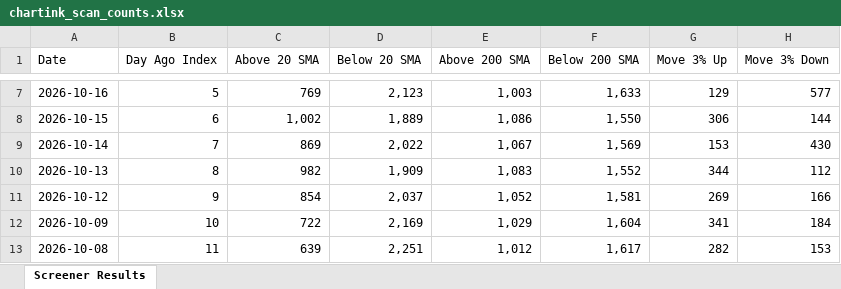
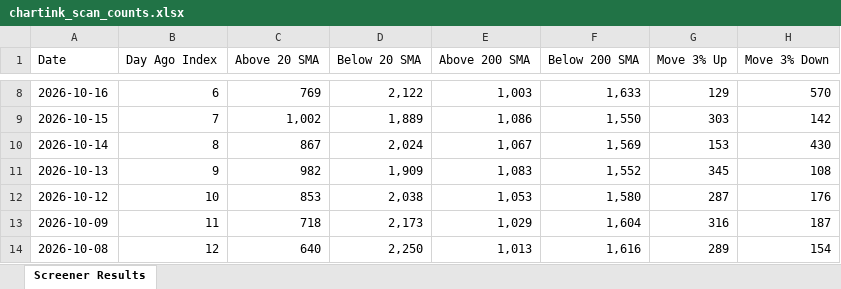
Before and after one commit to roopeshkp1987/MyTradingDashboard, an Excel workbook: data/chartink_scan_counts.xlsx, sheet Screener Results, drawn as a sheet; only a part is shown, gaps mark what is left out; values as stored, in another font and other column widths than the file's, no cell formats; addresses are those after the commit; the diff covers the shown part only; the diff names each change by its address in the sheet, - before the commit and + after, or states it on an @@ line.

```diff
--- a/data/chartink_scan_counts.xlsx (sheet Screener Results)
+++ b/data/chartink_scan_counts.xlsx (sheet Screener Results)
-B8 (Day Ago Index): 5
+B8 (Day Ago Index): 6
-D8 (Below 20 SMA): 2,123
+D8 (Below 20 SMA): 2,122
-H8 (Move 3% Down): 577
+H8 (Move 3% Down): 570
-B9 (Day Ago Index): 6
+B9 (Day Ago Index): 7
-G9 (Move 3% Up): 306
+G9 (Move 3% Up): 303
-H9 (Move 3% Down): 144
+H9 (Move 3% Down): 142
-B10 (Day Ago Index): 7
+B10 (Day Ago Index): 8
-C10 (Above 20 SMA): 869
+C10 (Above 20 SMA): 867
-D10 (Below 20 SMA): 2,022
+D10 (Below 20 SMA): 2,024
-B11 (Day Ago Index): 8
+B11 (Day Ago Index): 9
-G11 (Move 3% Up): 344
+G11 (Move 3% Up): 345
-H11 (Move 3% Down): 112
+H11 (Move 3% Down): 108
-B12 (Day Ago Index): 9
+B12 (Day Ago Index): 10
-C12 (Above 20 SMA): 854
+C12 (Above 20 SMA): 853
-D12 (Below 20 SMA): 2,037
+D12 (Below 20 SMA): 2,038
-E12 (Above 200 SMA): 1,052
+E12 (Above 200 SMA): 1,053
-F12 (Below 200 SMA): 1,581
+F12 (Below 200 SMA): 1,580
-G12 (Move 3% Up): 269
+G12 (Move 3% Up): 287
-H12 (Move 3% Down): 166
+H12 (Move 3% Down): 176
-B13 (Day Ago Index): 10
+B13 (Day Ago Index): 11
-C13 (Above 20 SMA): 722
+C13 (Above 20 SMA): 718
-D13 (Below 20 SMA): 2,169
+D13 (Below 20 SMA): 2,173
-G13 (Move 3% Up): 341
+G13 (Move 3% Up): 316
-H13 (Move 3% Down): 184
+H13 (Move 3% Down): 187
-B14 (Day Ago Index): 11
+B14 (Day Ago Index): 12
-C14 (Above 20 SMA): 639
+C14 (Above 20 SMA): 640
-D14 (Below 20 SMA): 2,251
+D14 (Below 20 SMA): 2,250
-E14 (Above 200 SMA): 1,012
+E14 (Above 200 SMA): 1,013
-F14 (Below 200 SMA): 1,617
+F14 (Below 200 SMA): 1,616
-G14 (Move 3% Up): 282
+G14 (Move 3% Up): 289
-H14 (Move 3% Down): 153
+H14 (Move 3% Down): 154
```
Also changed, not shown: 1 added row, 1 removed row and 67 edited cells elsewhere in this sheet, cell formats.
